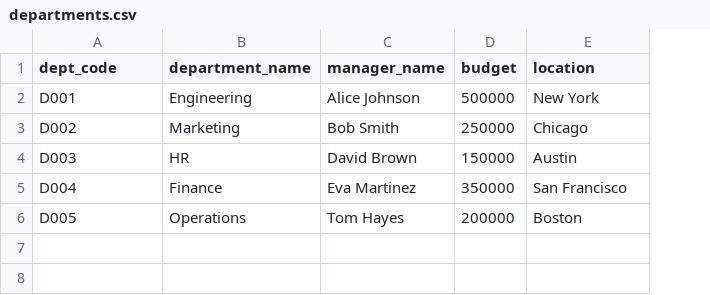
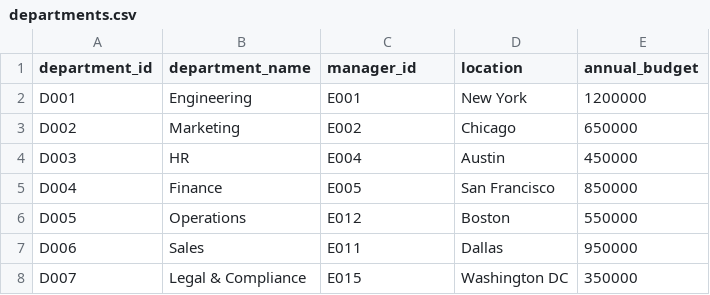
Before and after one commit to MeghaSujith/databridge-ai, a CSV file: backend/uploads/samples/departments.csv, drawn as a sheet; removed rows and columns are numbered as before the commit, all else as after; the diff names each change by its address in the sheet, - before the commit and + after, or states it on an @@ line.

```diff
--- a/backend/uploads/samples/departments.csv
+++ b/backend/uploads/samples/departments.csv
-column D (budget), rows 2-6: 500000 | 250000 | 150000 | 350000 | 200000
+column E (annual_budget), rows 2-6: 1200000 | 650000 | 450000 | 850000 | 550000
-A1: dept_code
+A1: department_id
-C1: manager_name
+C1: manager_id
-C2 (manager_id): Alice Johnson
+C2 (manager_id): E001
-C3 (manager_id): Bob Smith
+C3 (manager_id): E002
-C4 (manager_id): David Brown
+C4 (manager_id): E004
-C5 (manager_id): Eva Martinez
+C5 (manager_id): E005
-C6 (manager_id): Tom Hayes
+C6 (manager_id): E012
+row 7: D006 | Sales | E011 | Dallas | 950000
+row 8: D007 | Legal & Compliance | E015 | Washington DC | 350000
```
Also changed, not shown: backend/uploads/samples/employees.csv, 24 other files.
